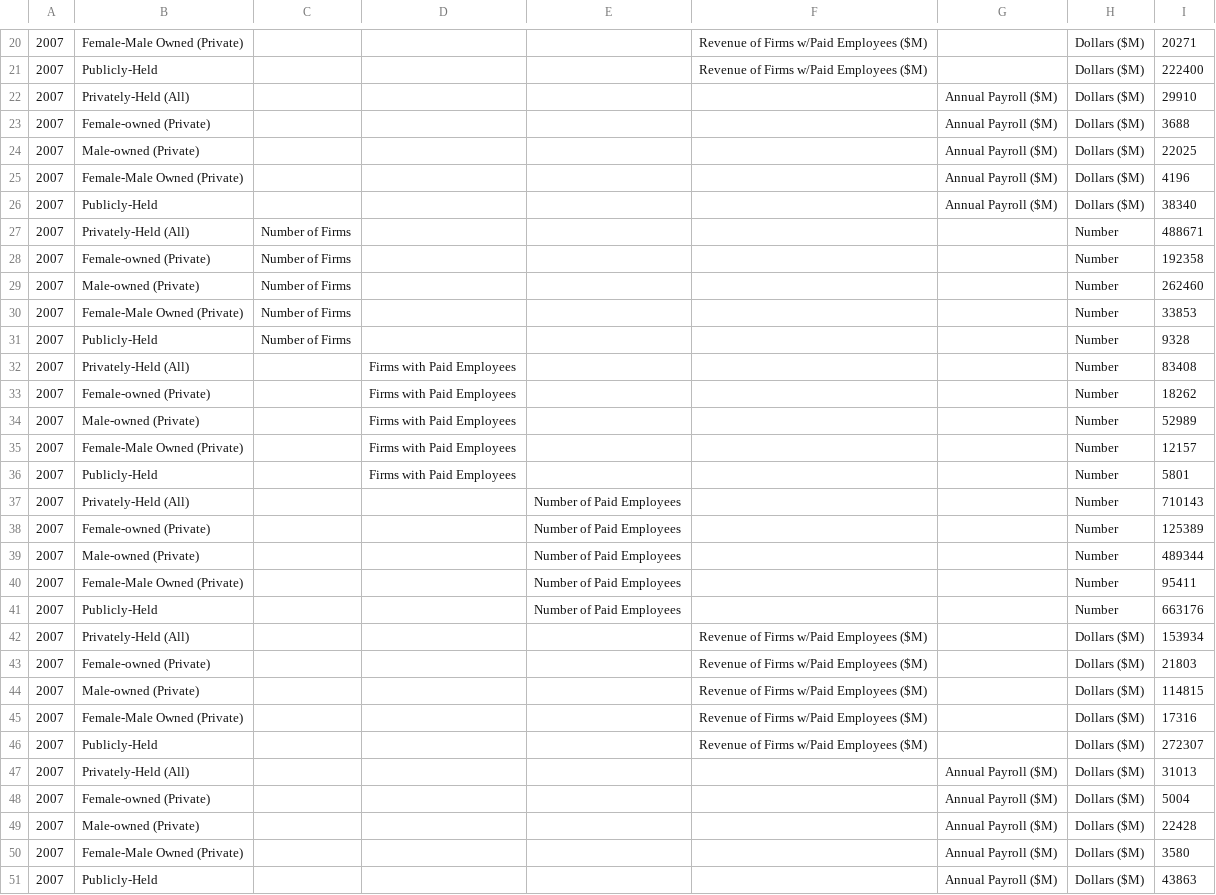
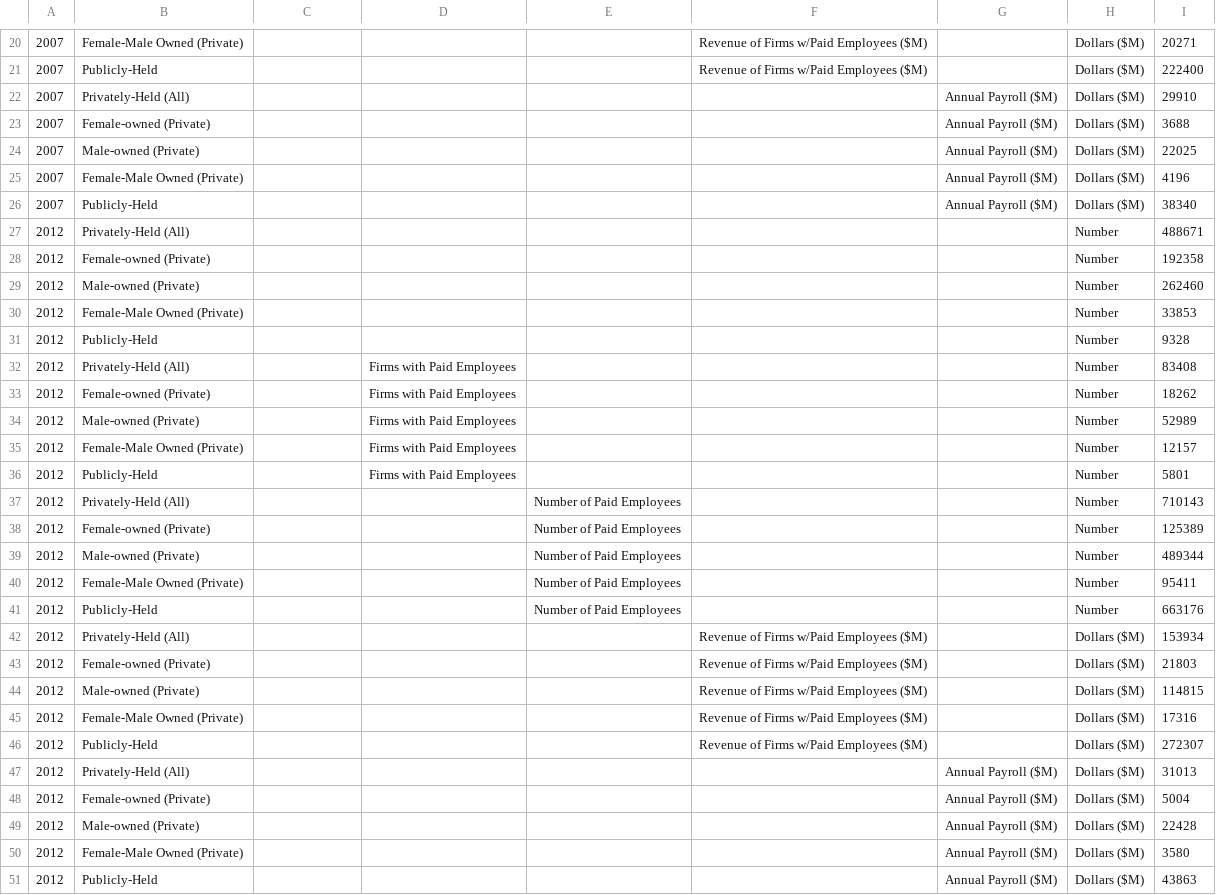
Before and after one commit to CityOfLosAngeles/open-sdg-data-starter, a CSV file: data/indicator_8-3-1.csv, drawn as a sheet; only a part is shown, gaps mark what is left out; the diff covers the shown part only; the diff names each change by its address in the sheet, - before the commit and + after, or states it on an @@ line.

Commit message:
Add files via upload

```diff
--- a/data/indicator_8-3-1.csv
+++ b/data/indicator_8-3-1.csv
-A27:A51: 2007
+A27:A51: 2012
-C27:C31: Number of Firms
+C27:C31: (empty)
```
Also changed, not shown: 5 edited cells elsewhere in this file.
